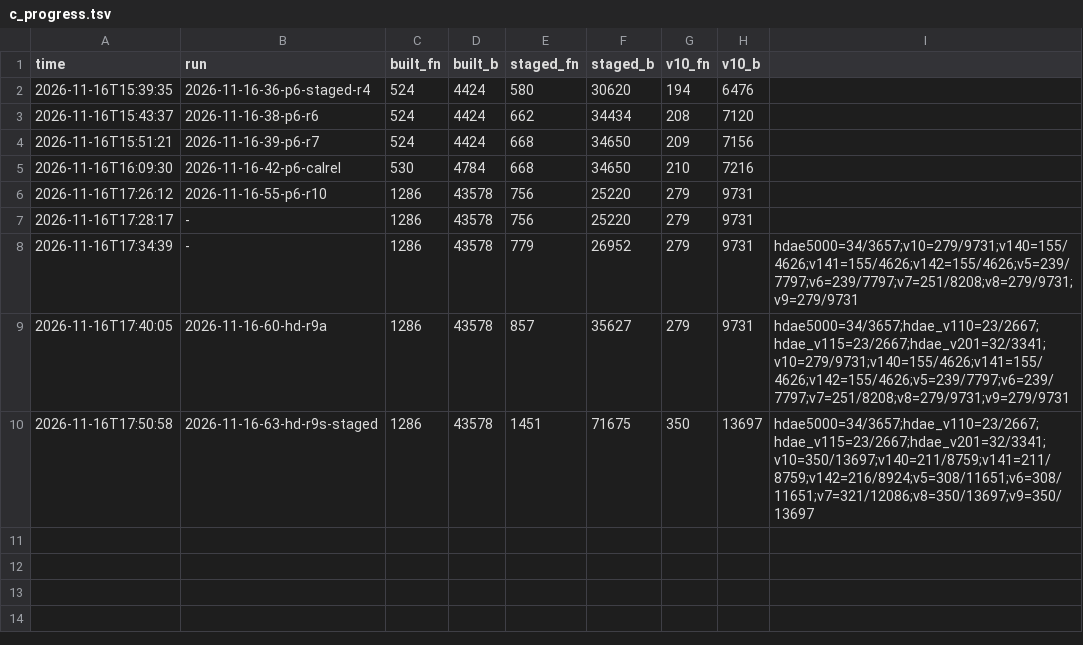
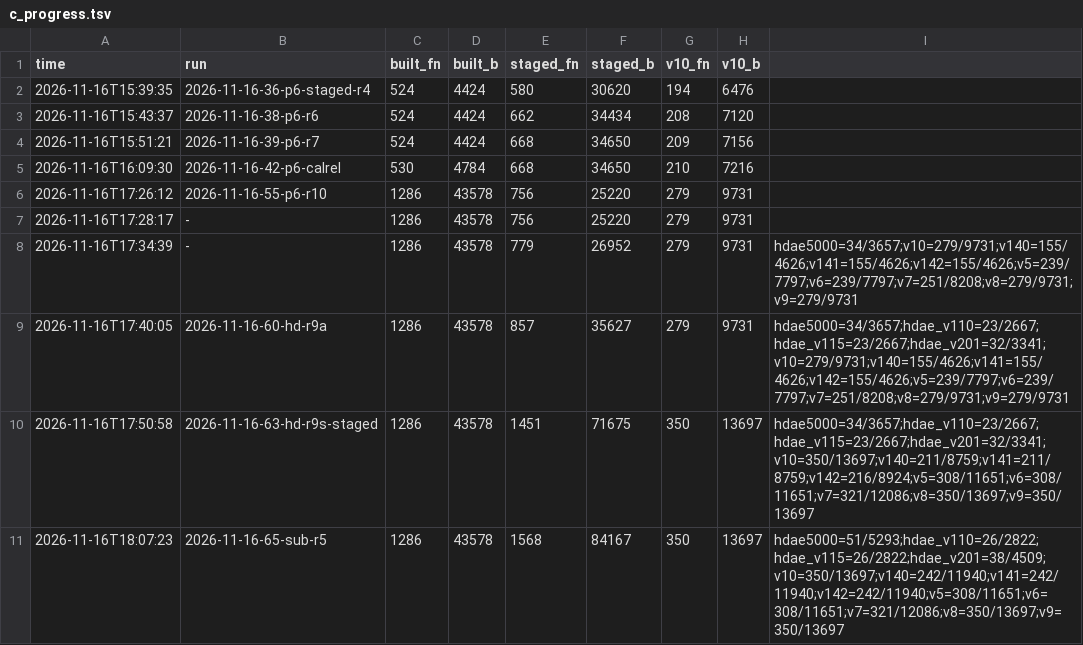
Before and after one commit to ArqueologiaDigital/technics-roms-disasm, a TSV file: scripts/analysis/cc900/results/c_progress.tsv, drawn as a sheet.

```diff
--- a/scripts/analysis/cc900/results/c_progress.tsv
+++ b/scripts/analysis/cc900/results/c_progress.tsv
@@ -10 +10,2 @@ time	run	built_fn	built_b	staged_fn	staged_b	v10_fn	v10_b
 2026-11-16T17:50:58	2026-11-16-63-hd-r9s-staged	1286	43578	1451	71675	350	13697	hdae5000=34/3657;hdae_v110=23/2667;hdae_v115=23/2667;hdae_v201=32/3341;v10=350/13697;v140=211/8759;v141=211/8759;v142=216/8924;v5=308/11651;v6=308/11651;v7=321/12086;v8=350/13697;v9=350/13697
+2026-11-16T18:07:23	2026-11-16-65-sub-r5	1286	43578	1568	84167	350	13697	hdae5000=51/5293;hdae_v110=26/2822;hdae_v115=26/2822;hdae_v201=38/4509;v10=350/13697;v140=242/11940;v141=242/11940;v142=242/11940;v5=308/11651;v6=308/11651;v7=321/12086;v8=350/13697;v9=350/13697
```
